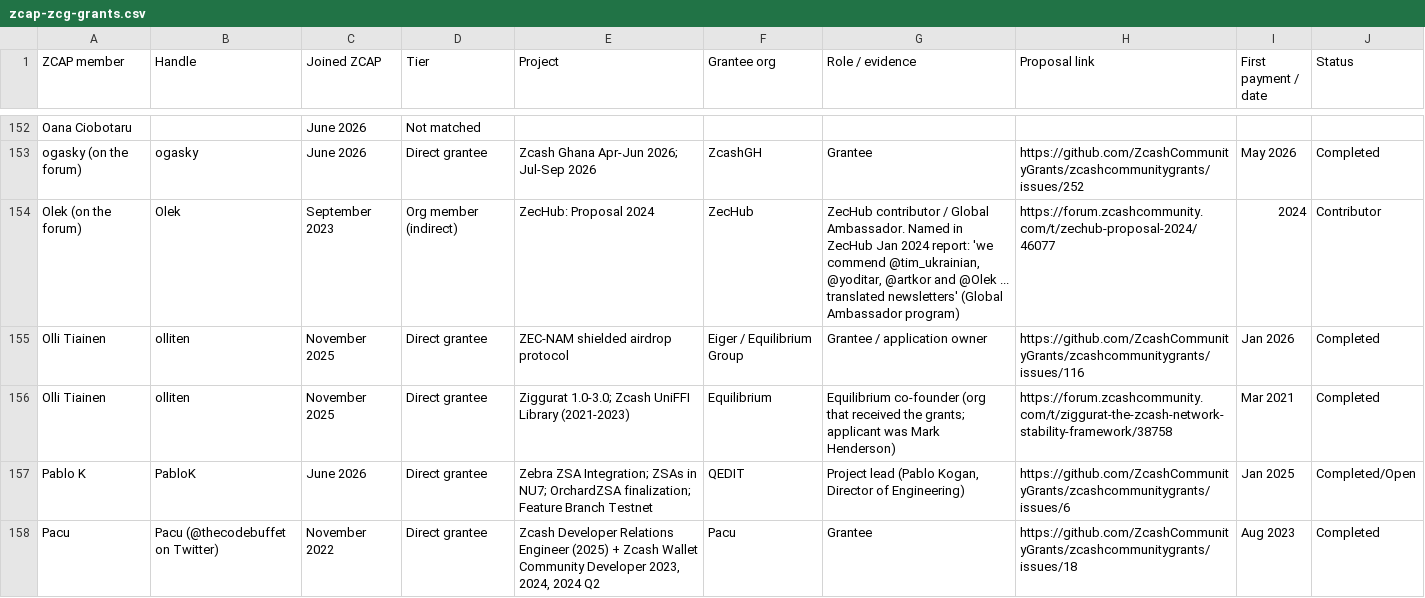
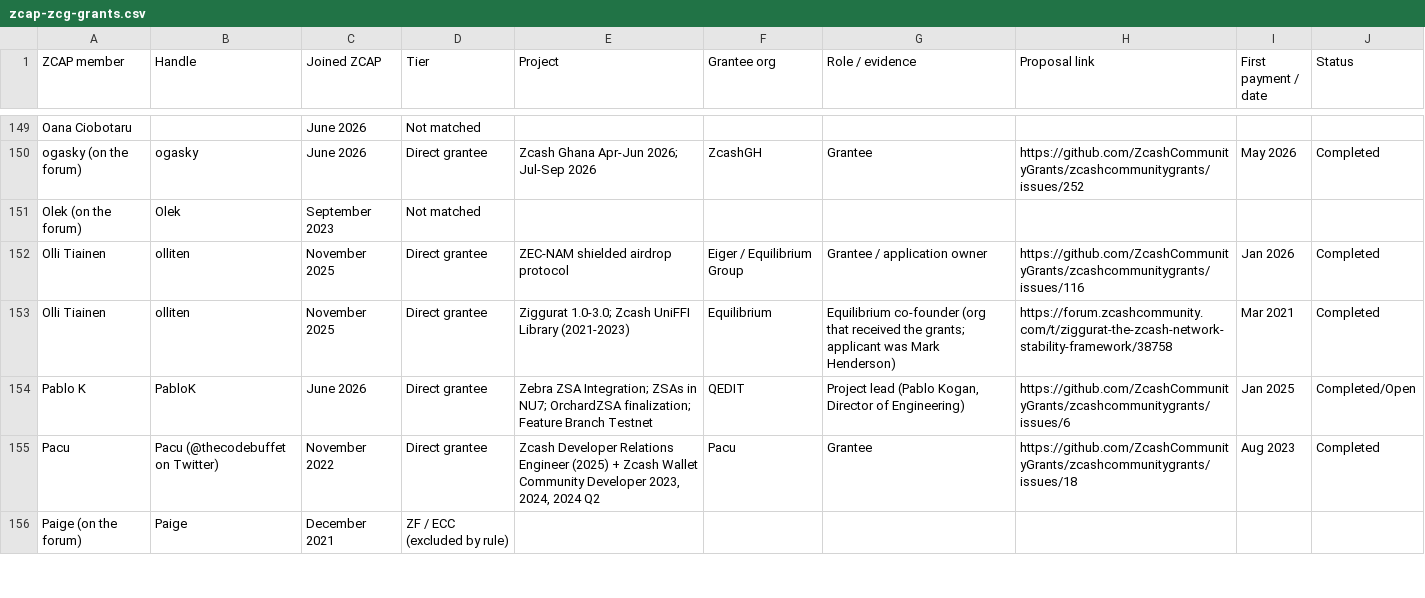
Before and after one commit to maxdesalle/zcg-elections, a CSV file: zcap-zcg-grants.csv, drawn as a sheet; only a part is shown, gaps mark what is left out; the shorter side is filled out with more unchanged rows; the diff covers the shown part only.

Commit message:
Count actual grant teams only
Drop the indirect tier: ZecHub DAO membership, ambassador programs and club leads no longer count. 72 of 200 unchanged; 8 members move to not matched.

```diff
--- a/zcap-zcg-grants.csv
+++ b/zcap-zcg-grants.csv
@@ -153,3 +150,3 @@ Oana Ciobotaru,,June 2026,Not matched,,,,,,
 ogasky (on the forum),ogasky,June 2026,Direct grantee,Zcash Ghana Apr-Jun 2026; Jul-Sep 2026,ZcashGH,Grantee,https://github.com/ZcashCommunityGrants/zcashcommunitygrants/issues/252,May 2026,Completed
-Olek (on the forum),Olek,September 2023,Org member (indirect),ZecHub: Proposal 2024,ZecHub,"ZecHub contributor / Global Ambassador. Named in ZecHub Jan 2024 report: 'we commend @tim_ukrainian, @yoditar, @artkor and @Olek ... translated newsletters' (Global Ambassador program)",https://forum.zcashcommunity.com/t/zechub-proposal-2024/46077,2024,Contributor
+Olek (on the forum),Olek,September 2023,Not matched,,,,,,
 Olli Tiainen,olliten,November 2025,Direct grantee,ZEC-NAM shielded airdrop protocol,Eiger / Equilibrium Group,Grantee / application owner,https://github.com/ZcashCommunityGrants/zcashcommunitygrants/issues/116,Jan 2026,Completed
```
Also changed, not shown: 3 removed rows and 49 edited cells elsewhere in this file, 7 other files.
